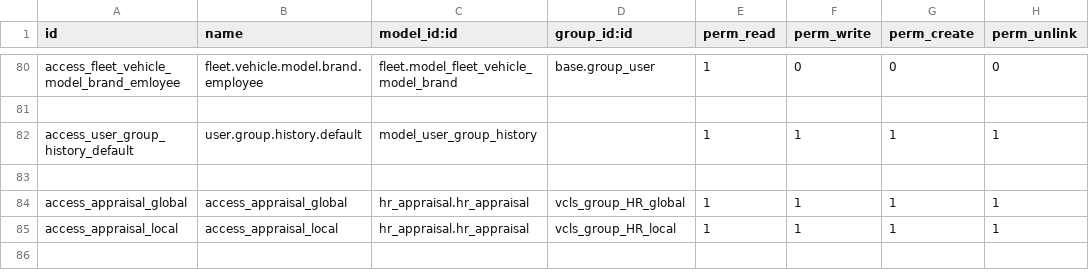
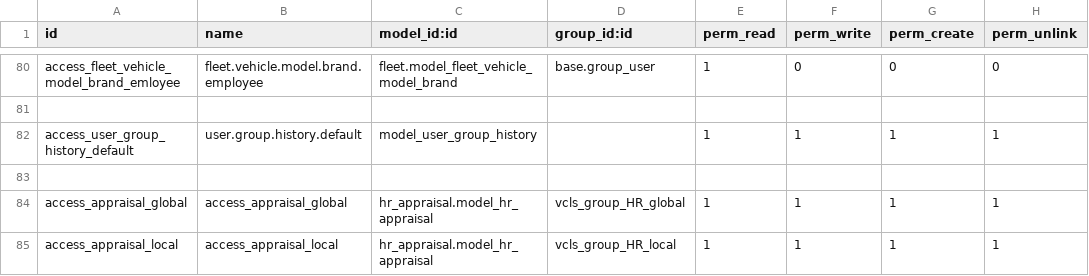
Before and after one commit to suningwz/odoo-vcls-module, a CSV file: vcls-hr/security/ir.model.access.csv, drawn as a sheet; only a part is shown, gaps mark what is left out.

```diff
--- a/vcls-hr/security/ir.model.access.csv
+++ b/vcls-hr/security/ir.model.access.csv
@@ -83,3 +83,3 @@ access_user_group_history_default,user.group.history.default,model_user_group_hi
 
-access_appraisal_global,access_appraisal_global,hr_appraisal.hr_appraisal,vcls_group_HR_global,1,1,1,1
-access_appraisal_local,access_appraisal_local,hr_appraisal.hr_appraisal,vcls_group_HR_local,1,1,1,1
+access_appraisal_global,access_appraisal_global,hr_appraisal.model_hr_appraisal,vcls_group_HR_global,1,1,1,1
+access_appraisal_local,access_appraisal_local,hr_appraisal.model_hr_appraisal,vcls_group_HR_local,1,1,1,1
```
Also changed, not shown: 2 other files.
